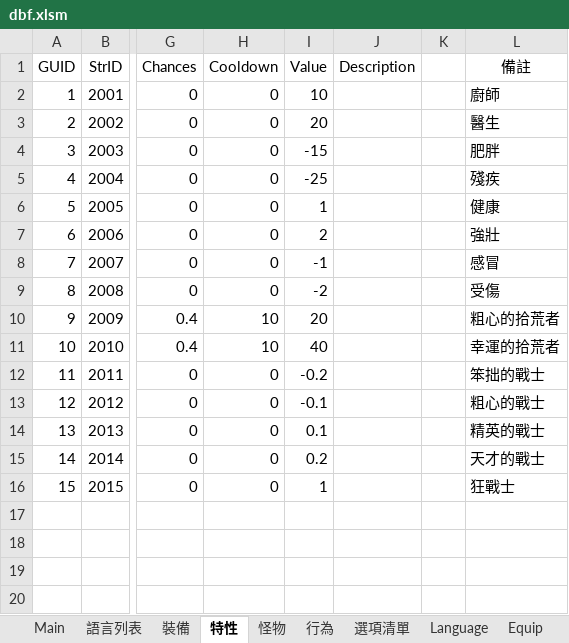
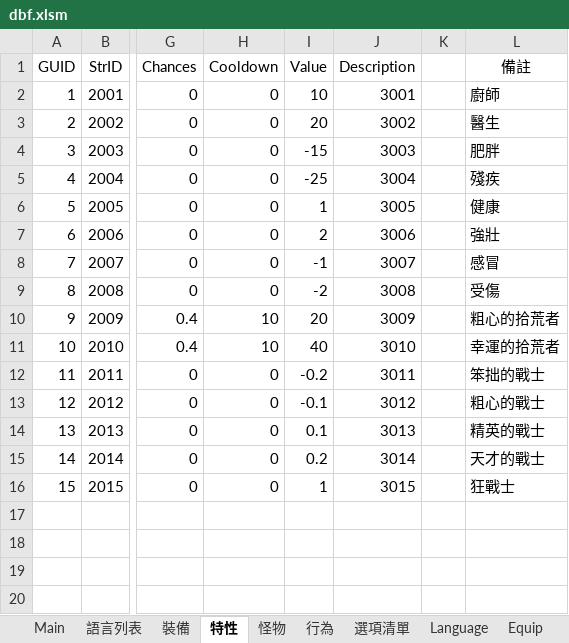
Before and after one commit to yinweli/project_acg, an Excel workbook: Doc/dbf.xlsm, sheet 特性, drawn as a sheet; only a part is shown, gaps mark what is left out; values as stored, in another font and other column widths than the file's, no borders; table styles not drawn; the diff names each change by its address in the sheet, - before the commit and + after, or states it on an @@ line.

```diff
--- a/Doc/dbf.xlsm (sheet 特性)
+++ b/Doc/dbf.xlsm (sheet 特性)
-J2 (Description): (empty)
+J2 (Description): 3001
-J3 (Description): (empty)
+J3 (Description): 3002
-J4 (Description): (empty)
+J4 (Description): 3003
-J5 (Description): (empty)
+J5 (Description): 3004
-J6 (Description): (empty)
+J6 (Description): 3005
-J7 (Description): (empty)
+J7 (Description): 3006
-J8 (Description): (empty)
+J8 (Description): 3007
-J9 (Description): (empty)
+J9 (Description): 3008
-J10 (Description): (empty)
+J10 (Description): 3009
-J11 (Description): (empty)
+J11 (Description): 3010
-J12 (Description): (empty)
+J12 (Description): 3011
-J13 (Description): (empty)
+J13 (Description): 3012
-J14 (Description): (empty)
+J14 (Description): 3013
-J15 (Description): (empty)
+J15 (Description): 3014
-J16 (Description): (empty)
+J16 (Description): 3015
```
Also changed, not shown: sheet 怪物, sheet Monster, sheet Feature, 2 other files.
